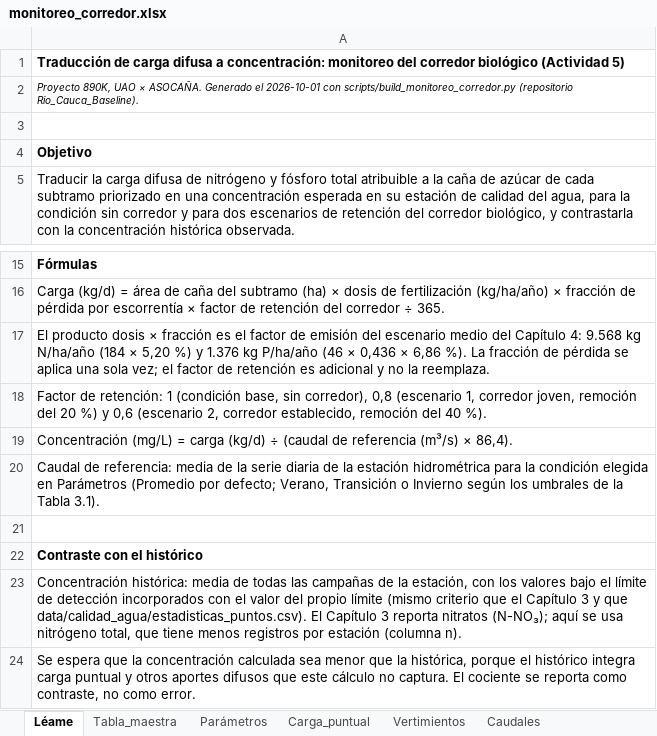
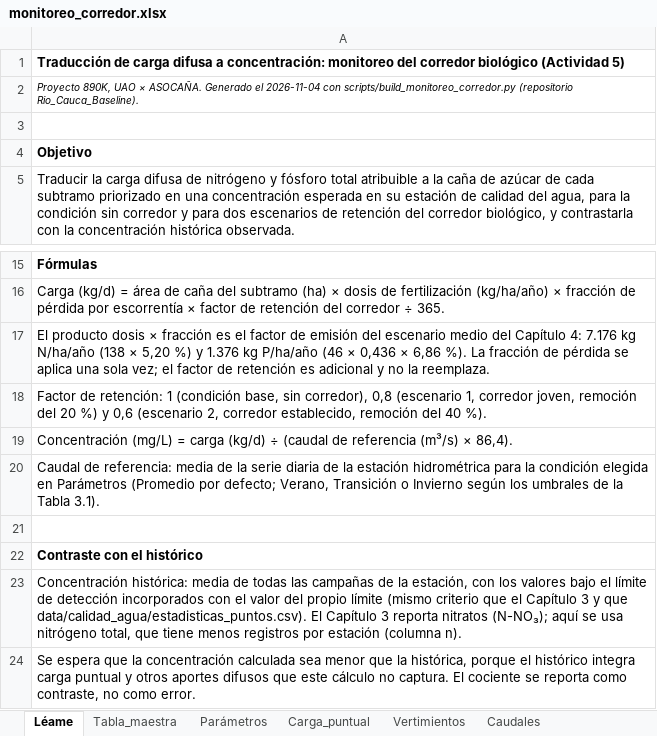
Before and after one commit to saulo1112/RioCauca_Baseline, an Excel workbook: docs/monitoreo_corredor.xlsx, sheet Léame, drawn as a sheet; only a part is shown, gaps mark what is left out; values as stored, in another font and other column widths than the file's, no borders; the diff names each change by its address in the sheet, - before the commit and + after, or states it on an @@ line.

```diff
--- a/docs/monitoreo_corredor.xlsx (sheet Léame)
+++ b/docs/monitoreo_corredor.xlsx (sheet Léame)
-A2: …Generado el 2026-10-01 con scripts/build_monitoreo_corredor.py…
+A2: …Generado el 2026-11-04 con scripts/build_monitoreo_corredor.py…
-A17: …Capítulo 4: 9.568 kg N/ha/año (184 × 5,20…
+A17: …Capítulo 4: 7.176 kg N/ha/año (138 × 5,20…
```
Also changed, not shown: sheet Verificación, sheet Tabla_maestra, sheet Carga_puntual, sheet Exclusiones_previas, sheet Parámetros, formulas that keep their value, 8 other files.
